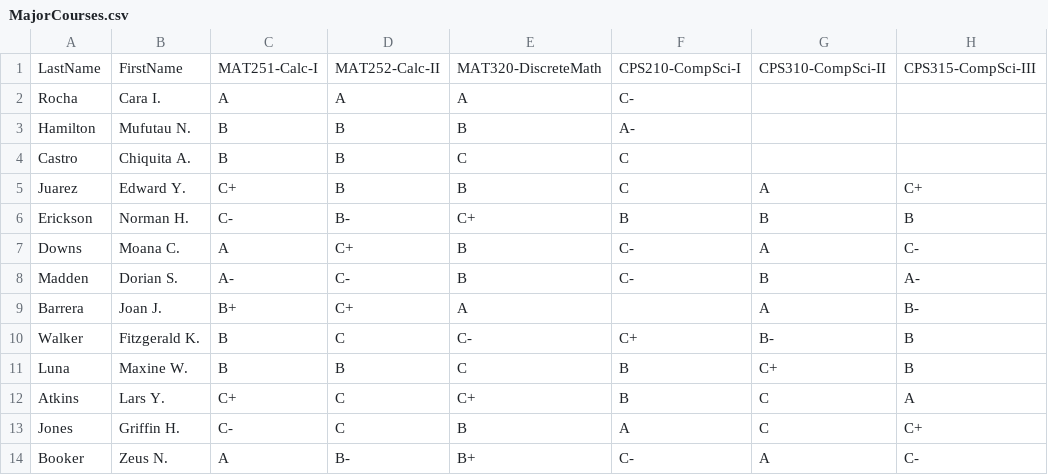
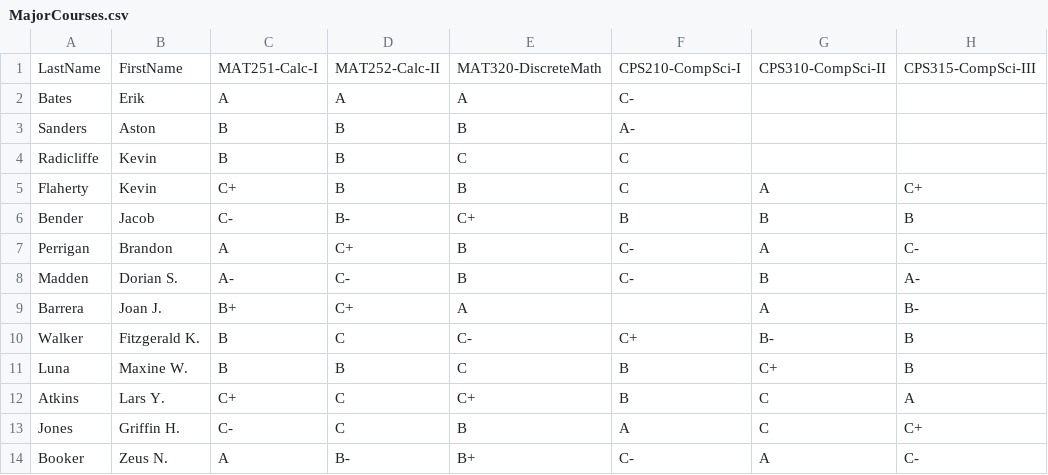
Before and after one commit to seniorgato/projectsCPS, a CSV file: V2/csvs/MajorCourses.csv, drawn as a sheet; only a part is shown; the diff names each change by its address in the sheet, - before the commit and + after, or states it on an @@ line.

```diff
--- a/V2/csvs/MajorCourses.csv
+++ b/V2/csvs/MajorCourses.csv
-A2: Rocha
+A2: Bates
-B2: Cara I.
+B2: Erik
-A3: Hamilton
+A3: Sanders
-B3: Mufutau N.
+B3: Aston
-A4: Castro
+A4: Radicliffe
-B4: Chiquita A.
+B4: Kevin
-A5: Juarez
+A5: Flaherty
-B5: Edward Y.
+B5: Kevin
-A6: Erickson
+A6: Bender
-B6: Norman H.
+B6: Jacob
-A7: Downs
+A7: Perrigan
-B7: Moana C.
+B7: Brandon
```
Also changed, not shown: 1 other file.
